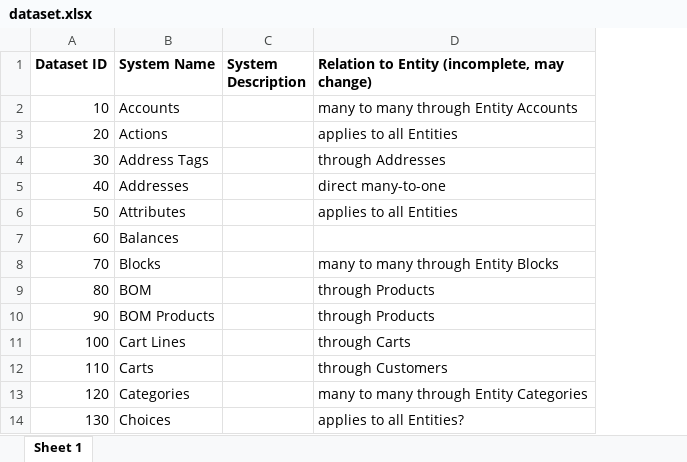
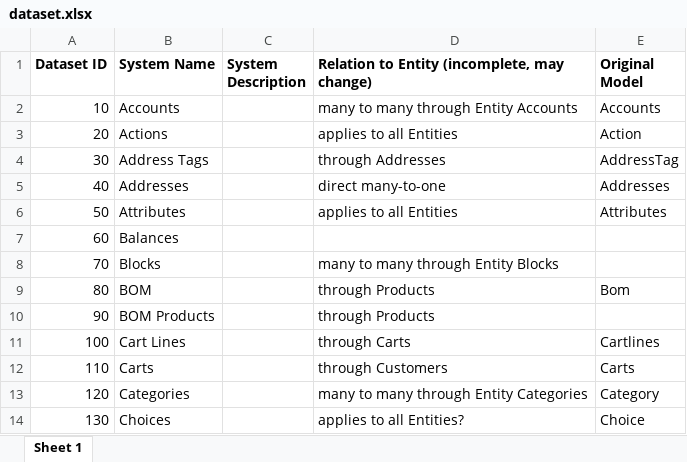
Before and after one commit to vedanshu-insonix/new_erp-django-backend, an Excel workbook: managementcmdfiles/dataset.xlsx, sheet Sheet 1, drawn as a sheet; only a part is shown; values as stored, in another font and other column widths than the file's, no borders; the diff names each change by its address in the sheet, - before the commit and + after, or states it on an @@ line.

```diff
--- a/managementcmdfiles/dataset.xlsx (sheet Sheet 1)
+++ b/managementcmdfiles/dataset.xlsx (sheet Sheet 1)
+column E (Original Model), rows 2-14: Accounts | Action | AddressTag | Addresses | Attributes |  |  | Bom |  | Cartlines | Carts | Category | Choice
```
Also changed, not shown: managementcmdfiles/Lform.xlsx, managementcmdfiles/data.xlsx, 3 other files.
